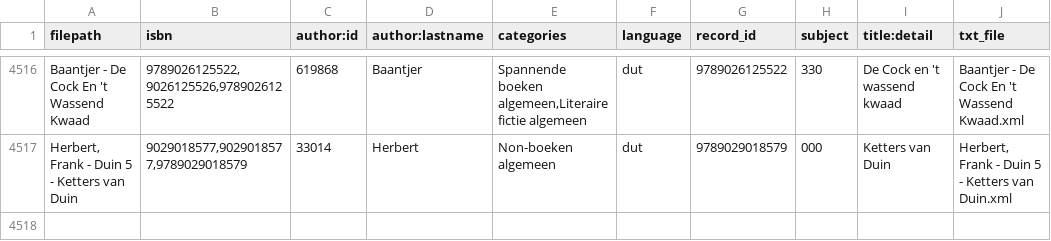
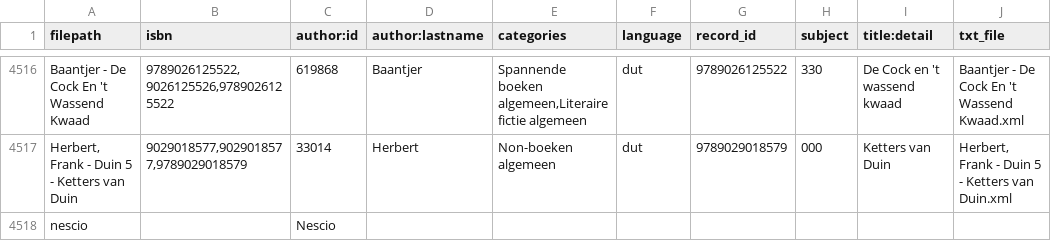
Before and after one commit to emanjavacas/weasimov, a CSV file: metainfo.csv, drawn as a sheet; only a part is shown, gaps mark what is left out; the diff names each change by its address in the sheet, - before the commit and + after, or states it on an @@ line.

Commit message:
add nescio

```diff
--- a/metainfo.csv
+++ b/metainfo.csv
+row 4518: nescio |  | Nescio
```
